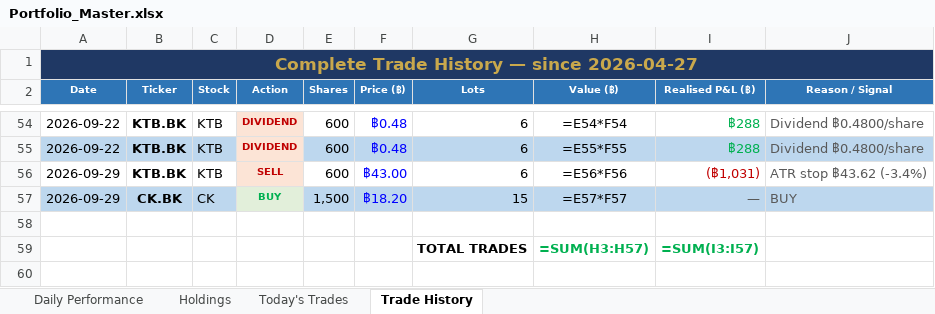
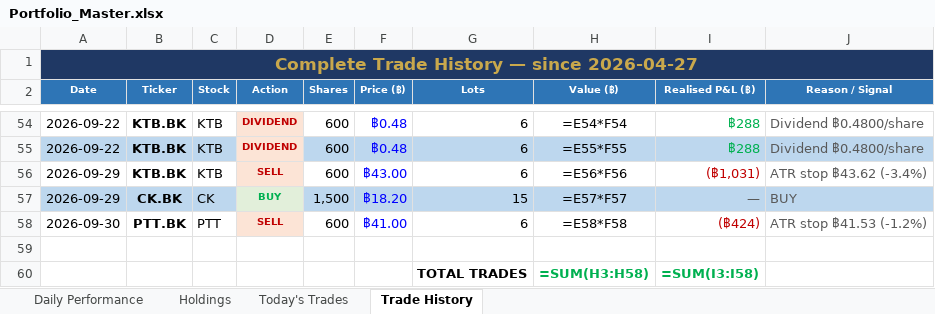
Before and after one commit to PP8825/thai-set-trading, an Excel workbook: Portfolio_Reports/Portfolio_Master.xlsx, sheet Trade History, drawn as a sheet; only a part is shown, gaps mark what is left out; values as stored, in another font and other column widths than the file's, no borders; formulas without a stored value are shown as written; addresses are those after the commit; the diff names each change by its address in the sheet, - before the commit and + after, or states it on an @@ line.

```diff
--- a/Portfolio_Reports/Portfolio_Master.xlsx (sheet Trade History)
+++ b/Portfolio_Reports/Portfolio_Master.xlsx (sheet Trade History)
+row 58: 2026-09-30 | PTT.BK | PTT | SELL | 600 | ฿41.00 | 6 | =E58*F58 | (฿424) | ATR stop ฿41.53 (-1.2%)
-H60 (Value (฿)): =SUM(H3:H57)
+H60 (Value (฿)): =SUM(H3:H58)
-I60 (Realised P&L (฿)): =SUM(I3:I57)
+I60 (Realised P&L (฿)): =SUM(I3:I58)
```
Also changed, not shown: sheet Holdings, sheet Daily Performance, sheet Today's Trades, 1 other file.
